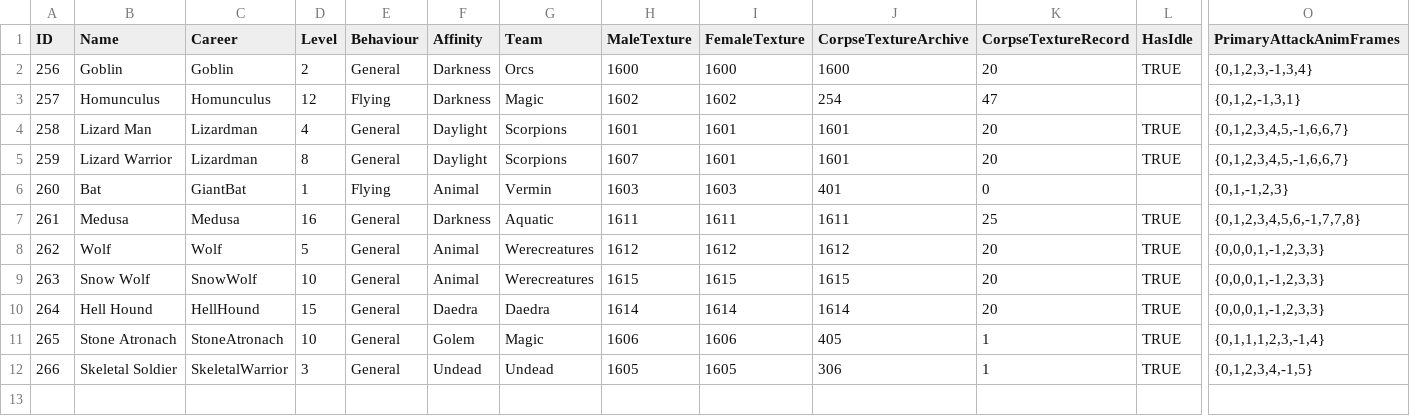
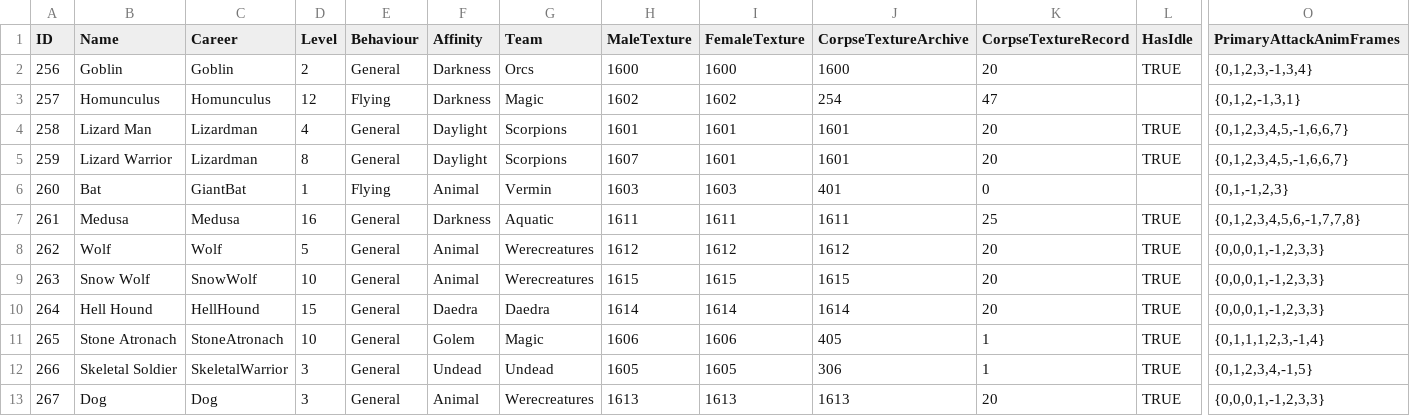
Before and after one commit to SquidKamer/DaggerfallBestiaryProject, a CSV file: MonsterBase.mdb.csv, drawn as a sheet; only a part is shown, gaps mark what is left out; rows hold the shown columns only; the diff names each change by its address in the sheet, - before the commit and + after, or states it on an @@ line.

```diff
--- a/MonsterBase.mdb.csv
+++ b/MonsterBase.mdb.csv
+row 13: 267 | Dog | Dog | 3 | General | Animal | Werecreatures | 1613 | 1613 | 1613 | 20 | TRUE | {0,0,0,1,-1,2,3,3}
```
Also changed, not shown: CareerBase.cdb.csv.
